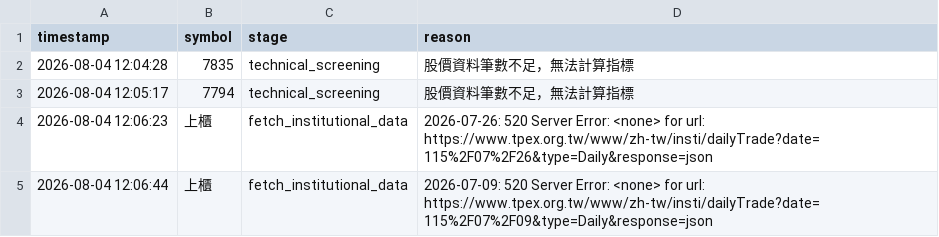
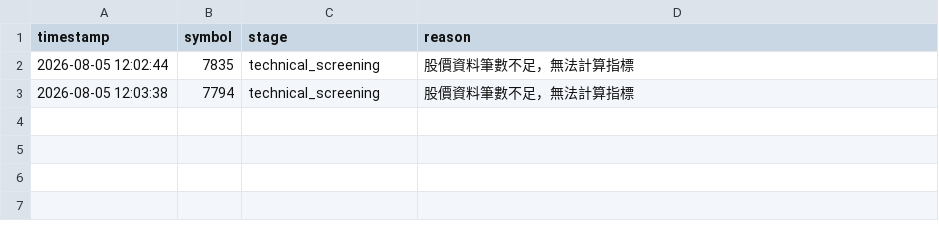
Before and after one commit to ScoppenLin/CandyTWStock, a CSV file: logs/error_log.csv, drawn as a sheet.

```diff
--- a/logs/error_log.csv
+++ b/logs/error_log.csv
@@ -1,5 +1,3 @@
 timestamp,symbol,stage,reason
-2026-08-04 12:04:28,7835,technical_screening,股價資料筆數不足，無法計算指標
-2026-08-04 12:05:17,7794,technical_screening,股價資料筆數不足，無法計算指標
-2026-08-04 12:06:23,上櫃,fetch_institutional_data,2026-07-26: 520 Server Error: <none> for url: https://www.tpex.org.tw/www/zh-tw/insti/dailyTrade?date=115%2F07%2F26&type=Daily&response=json
-2026-08-04 12:06:44,上櫃,fetch_institutional_data,2026-07-09: 520 Server Error: <none> for url: https://www.tpex.org.tw/www/zh-tw/insti/dailyTrade?date=115%2F07%2F09&type=Daily&response=json
+2026-08-05 12:02:44,7835,technical_screening,股價資料筆數不足，無法計算指標
+2026-08-05 12:03:38,7794,technical_screening,股價資料筆數不足，無法計算指標
```
Also changed, not shown: 6 other files.
